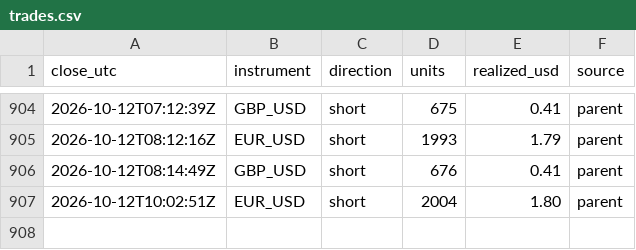
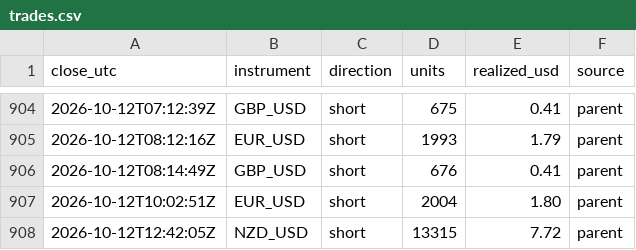
Before and after one commit to BrockStar3540/mr-scrooge-v6, a CSV file: livelog/trades.csv, drawn as a sheet; only a part is shown, gaps mark what is left out; the diff names each change by its address in the sheet, - before the commit and + after, or states it on an @@ line.

```diff
--- a/livelog/trades.csv
+++ b/livelog/trades.csv
+row 908: 2026-10-12T12:42:05Z | NZD_USD | short | 13315 | 7.72 | parent
```
Also changed, not shown: livelog/equity.csv, 3 other files.
